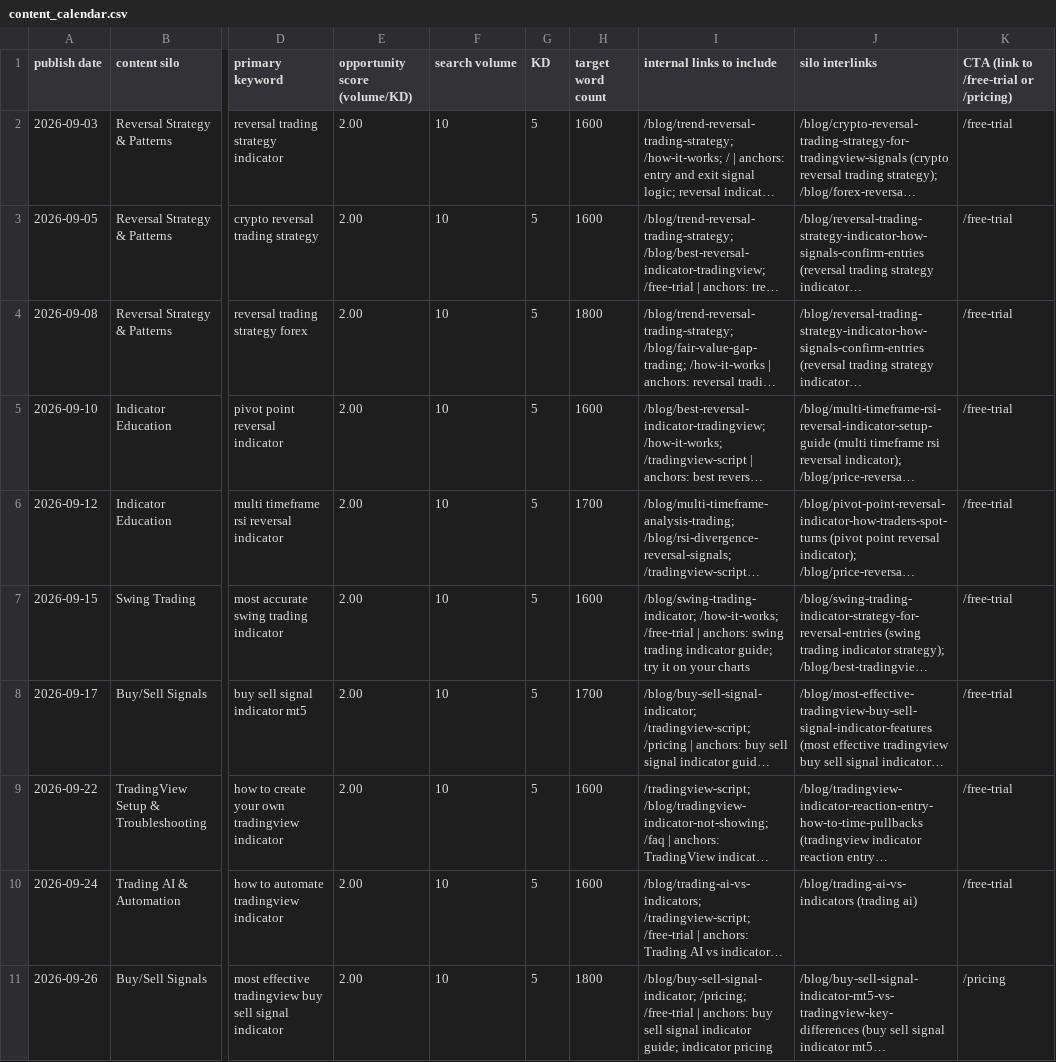
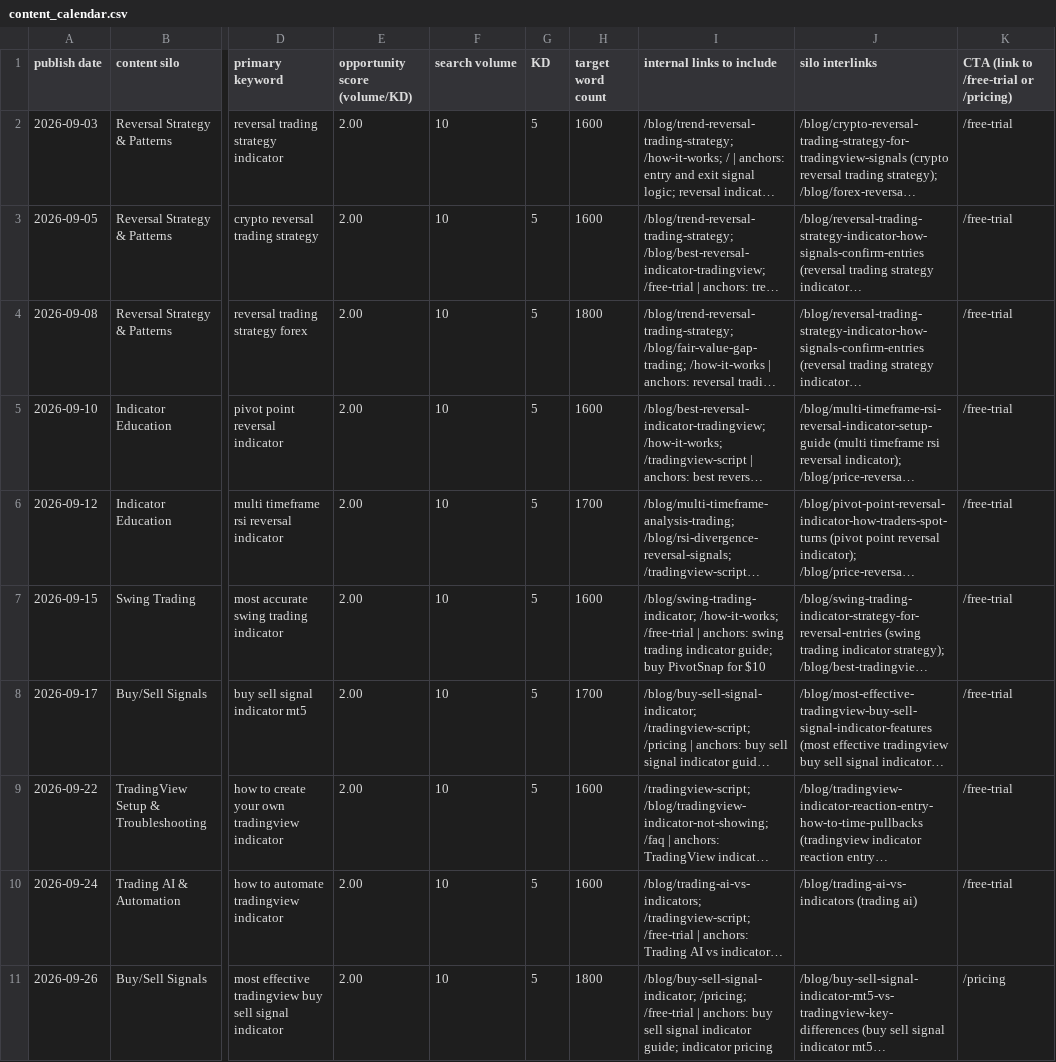
Before and after one commit to thinkpot/pivot_snap, a CSV file: content_calendar.csv, drawn as a sheet; only a part is shown, gaps mark what is left out; long unchanged cells end in …; the diff names each change by its address in the sheet, - before the commit and + after, or states it on an @@ line.

```diff
--- a/content_calendar.csv
+++ b/content_calendar.csv
-I7 (internal links to include): …indicator guide; try it on your charts
+I7 (internal links to include): …indicator guide; buy PivotSnap for $10
```
Also changed, not shown: site_architecture.csv, 17 other files.
